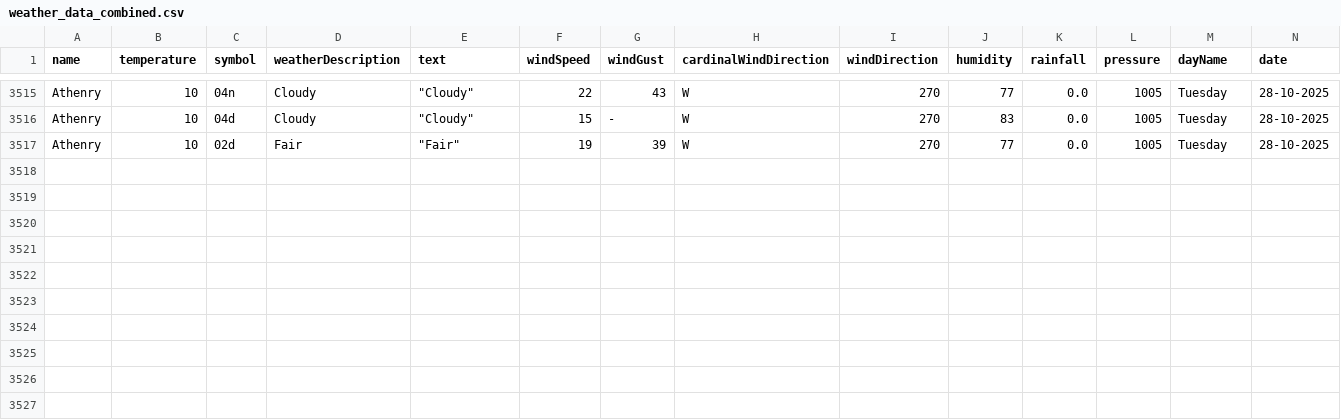
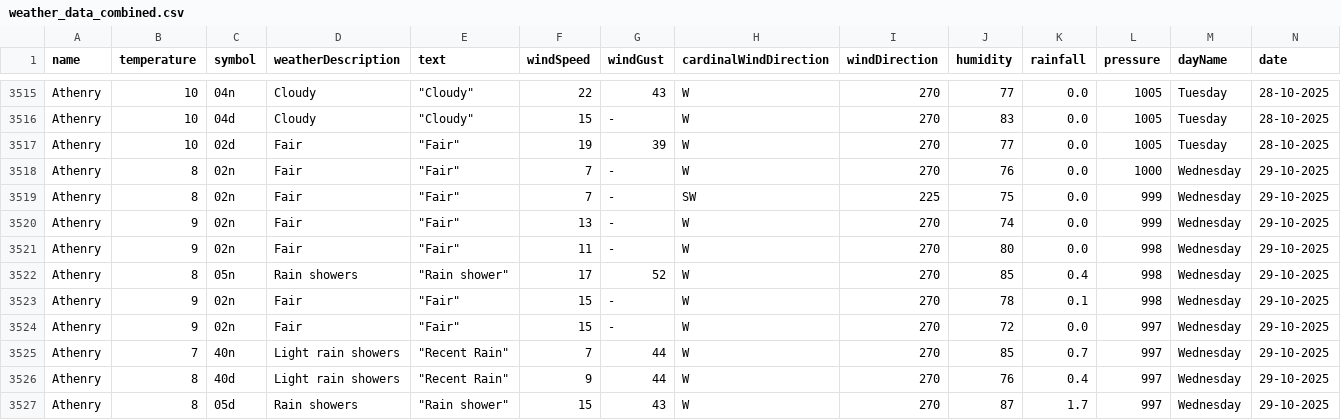
Before and after one commit to Sxnds01/computer-infrastructure-work, a CSV file: weather_data_combined.csv, drawn as a sheet; only a part is shown, gaps mark what is left out; rows hold the shown columns only; the diff names each change by its address in the sheet, - before the commit and + after, or states it on an @@ line.

```diff
--- a/weather_data_combined.csv
+++ b/weather_data_combined.csv
+row 3518: Athenry | 8 | 02n | Fair | "Fair" | 7 | - | W | 270 | 76 | 0.0 | 1000 | Wednesday | 29-10-2025
+row 3519: Athenry | 8 | 02n | Fair | "Fair" | 7 | - | SW | 225 | 75 | 0.0 | 999 | Wednesday | 29-10-2025
+row 3520: Athenry | 9 | 02n | Fair | "Fair" | 13 | - | W | 270 | 74 | 0.0 | 999 | Wednesday | 29-10-2025
+row 3521: Athenry | 9 | 02n | Fair | "Fair" | 11 | - | W | 270 | 80 | 0.0 | 998 | Wednesday | 29-10-2025
+row 3522: Athenry | 8 | 05n | Rain showers | "Rain shower" | 17 | 52 | W | 270 | 85 | 0.4 | 998 | Wednesday | 29-10-2025
+row 3523: Athenry | 9 | 02n | Fair | "Fair" | 15 | - | W | 270 | 78 | 0.1 | 998 | Wednesday | 29-10-2025
+row 3524: Athenry | 9 | 02n | Fair | "Fair" | 15 | - | W | 270 | 72 | 0.0 | 997 | Wednesday | 29-10-2025
+row 3525: Athenry | 7 | 40n | Light rain showers | "Recent Rain" | 7 | 44 | W | 270 | 85 | 0.7 | 997 | Wednesday | 29-10-2025
+row 3526: Athenry | 8 | 40d | Light rain showers | "Recent Rain" | 9 | 44 | W | 270 | 76 | 0.4 | 997 | Wednesday | 29-10-2025
+row 3527: Athenry | 8 | 05d | Rain showers | "Rain shower" | 15 | 43 | W | 270 | 87 | 1.7 | 997 | Wednesday | 29-10-2025
```
Also changed, not shown: 2 other files.
